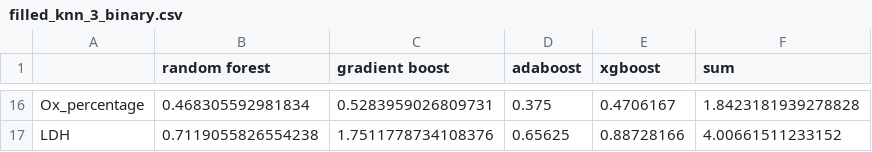
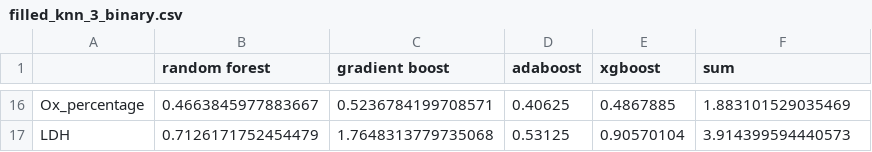
Before and after one commit to Robin970822/covid-data-challenge, a CSV file: csv/feature_importance/filled_knn_3_binary.csv, drawn as a sheet; only a part is shown, gaps mark what is left out; the diff covers the shown part only; the diff names each change by its address in the sheet, - before the commit and + after, or states it on an @@ line.

```diff
--- a/csv/feature_importance/filled_knn_3_binary.csv
+++ b/csv/feature_importance/filled_knn_3_binary.csv
-B16 (random forest): 0.468305592981834
+B16 (random forest): 0.4663845977883667
-C16 (gradient boost): 0.5283959026809731
+C16 (gradient boost): 0.5236784199708571
-D16 (adaboost): 0.375
+D16 (adaboost): 0.40625
-E16 (xgboost): 0.4706167
+E16 (xgboost): 0.4867885
-F16 (sum): 1.8423181939278828
+F16 (sum): 1.883101529035469
-B17 (random forest): 0.7119055826554238
+B17 (random forest): 0.7126171752454479
-C17 (gradient boost): 1.7511778734108376
+C17 (gradient boost): 1.7648313779735068
-D17 (adaboost): 0.65625
+D17 (adaboost): 0.53125
-E17 (xgboost): 0.88728166
+E17 (xgboost): 0.90570104
-F17 (sum): 4.00661511233152
+F17 (sum): 3.914399594440573
```
Also changed, not shown: 3 added rows, 3 removed rows and 51 edited cells elsewhere in this file, csv/cross_validation_trainSet/filled_knn_3_binary.csv, csv/cross_validation_trainSet/filled_knn_9_binary.csv, 23 other files.
